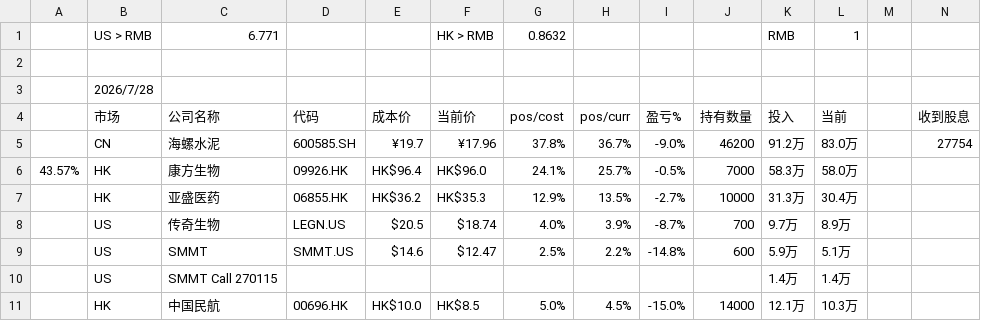
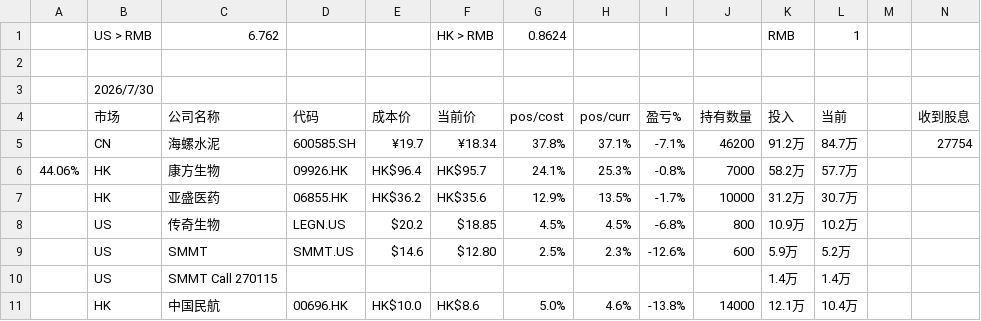
Before and after one commit to ArchKS/portfolio-tracker, a CSV file: .tmp_csv.csv, drawn as a sheet; only a part is shown; the diff covers the shown part only.

```diff
--- a/.tmp_csv.csv
+++ b/.tmp_csv.csv
@@ -1,11 +1,11 @@
-,US > RMB,6.771,,,HK > RMB,0.8632,,,,RMB,1,,,
+,US > RMB,6.762,,,HK > RMB,0.8624,,,,RMB,1,,,
 ,,,,,,,,,,,,,,,
-,2026/7/28,,,,,,,,,,,,,
+,2026/7/30,,,,,,,,,,,,,
 ,市场,公司名称,代码,成本价,当前价,pos/cost,pos/curr,盈亏%,持有数量,投入,当前,,收到股息,
-,CN,海螺水泥,600585.SH,¥19.7 ,¥17.96 ,37.8%,36.7%,-9.0%,46200 ,91.2万,83.0万,,27754,
-43.57%,HK,康方生物,09926.HK,HK$96.4 ,HK$96.0 ,24.1%,25.7%,-0.5%,7000 ,58.3万,58.0万,,,
-,HK,亚盛医药,06855.HK,HK$36.2 ,HK$35.3 ,12.9%,13.5%,-2.7%,10000 ,31.3万,30.4万,,,
-,US,传奇生物,LEGN.US,$20.5 ,$18.74 ,4.0%,3.9%,-8.7%,700 ,9.7万,8.9万,,,
-,US,SMMT,SMMT.US,$14.6 ,$12.47 ,2.5%,2.2%,-14.8%,600 ,5.9万,5.1万,,,
+,CN,海螺水泥,600585.SH,¥19.7 ,¥18.34 ,37.8%,37.1%,-7.1%,46200 ,91.2万,84.7万,,27754,
+44.06%,HK,康方生物,09926.HK,HK$96.4 ,HK$95.7 ,24.1%,25.3%,-0.8%,7000 ,58.2万,57.7万,,,
+,HK,亚盛医药,06855.HK,HK$36.2 ,HK$35.6 ,12.9%,13.5%,-1.7%,10000 ,31.2万,30.7万,,,
+,US,传奇生物,LEGN.US,$20.2 ,$18.85 ,4.5%,4.5%,-6.8%,800 ,10.9万,10.2万,,,
+,US,SMMT,SMMT.US,$14.6 ,$12.80 ,2.5%,2.3%,-12.6%,600 ,5.9万,5.2万,,,
 ,US,SMMT Call 270115,,,,,,,,1.4万,1.4万,,,
-,HK,中国民航,00696.HK,HK$10.0 ,HK$8.5 ,5.0%,4.5%,-15.0%,14000 ,12.1万,10.3万,,,
+,HK,中国民航,00696.HK,HK$10.0 ,HK$8.6 ,5.0%,4.6%,-13.8%,14000 ,12.1万,10.4万,,,
```
Also changed, not shown: 1 added row, 1 removed row and 33 edited cells elsewhere in this file, 9 other files.
